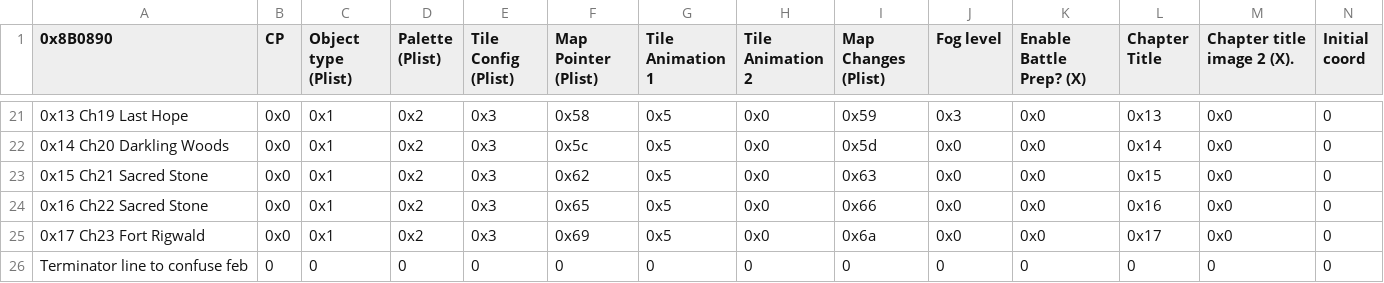
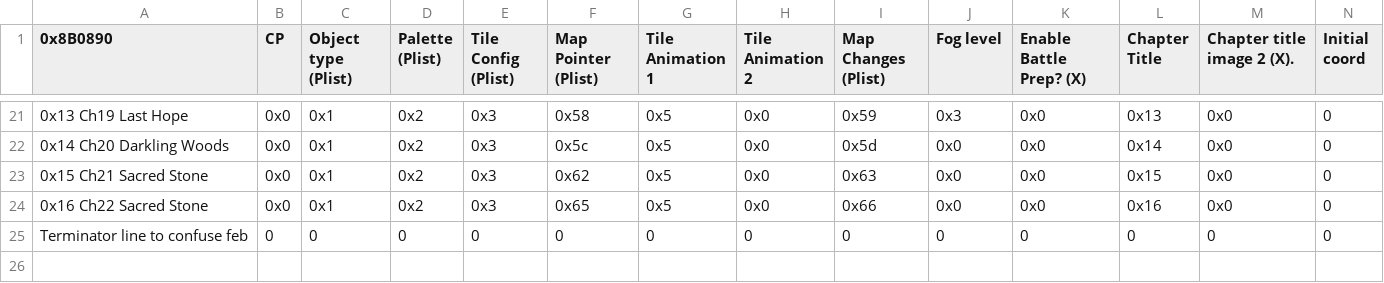
Before and after one commit to Peer56/CommunityBlitz4, a CSV file: _UserData/CSVs/Chapter Data Editor.csv, drawn as a sheet; only a part is shown, gaps mark what is left out; rows hold the shown columns only; the diff names each change by its address in the sheet, - before the commit and + after, or states it on an @@ line.

Commit message:
Update Chapter Data Editor.csv

```diff
--- a/_UserData/CSVs/Chapter Data Editor.csv
+++ b/_UserData/CSVs/Chapter Data Editor.csv
-row 25: 0x17 Ch23 Fort Rigwald | 0x0 | 0x1 | 0x2 | 0x3 | 0x69 | 0x5 | 0x0 | 0x6a | 0x0 | 0x0 | 0x17 | 0x0 | 0
```
